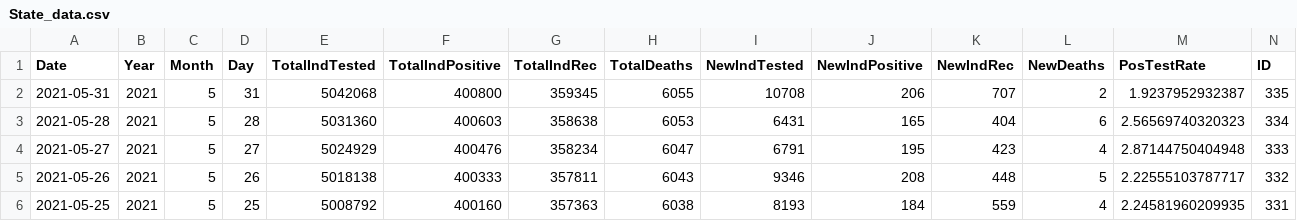
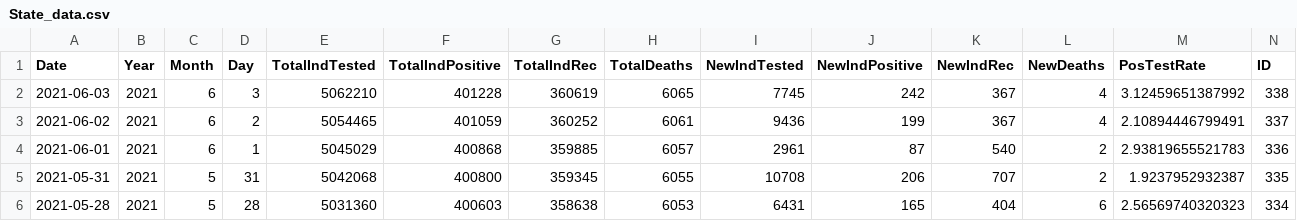
Before and after one commit to mavoss16/covid19, a CSV file: State_data.csv, drawn as a sheet; only a part is shown; the shorter side is filled out with more unchanged rows; rows hold the shown columns only; the diff names each change by its address in the sheet, - before the commit and + after, or states it on an @@ line.

```diff
--- a/State_data.csv
+++ b/State_data.csv
+row 2: 2021-06-03 | 2021 | 6 | 3 | 5062210 | 401228 | 360619 | 6065 | 7745 | 242 | 367 | 4 | 3.12459651387992 | 338
+row 3: 2021-06-02 | 2021 | 6 | 2 | 5054465 | 401059 | 360252 | 6061 | 9436 | 199 | 367 | 4 | 2.10894446799491 | 337
+row 4: 2021-06-01 | 2021 | 6 | 1 | 5045029 | 400868 | 359885 | 6057 | 2961 | 87 | 540 | 2 | 2.93819655521783 | 336
```
Also changed, not shown: 4 other files.
